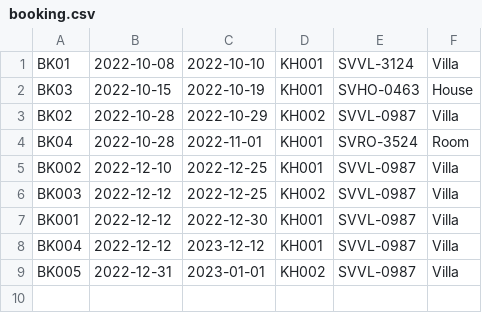
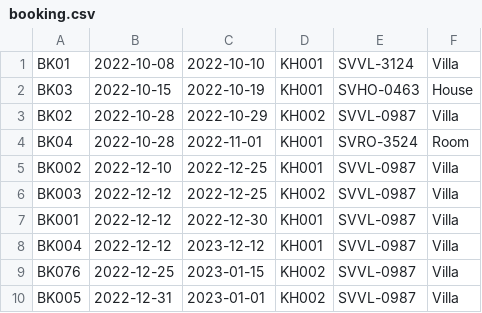
Before and after one commit to ThLong2412/C0722G1-Phan-Thanh-Long, a CSV file: Module2/out/production/Module2/case_study/data/booking.csv, drawn as a sheet.

```diff
--- a/Module2/out/production/Module2/case_study/data/booking.csv
+++ b/Module2/out/production/Module2/case_study/data/booking.csv
@@ -8,2 +8,3 @@ BK001,2022-12-12,2022-12-30,KH001,SVVL-0987,Villa
 BK004,2022-12-12,2023-12-12,KH001,SVVL-0987,Villa
+BK076,2022-12-25,2023-01-15,KH002,SVVL-0987,Villa
 BK005,2022-12-31,2023-01-01,KH002,SVVL-0987,Villa
```
Also changed, not shown: Module2/src/case_study/data/booking.csv, 46 other files.
